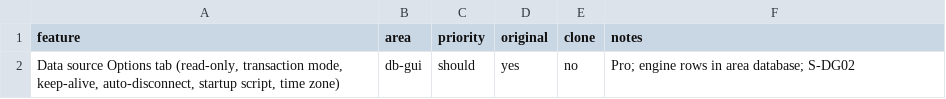
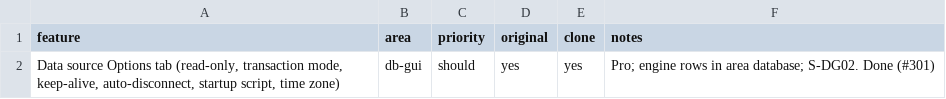
Before and after one commit to caVenikk/pyoxide-ide, a CSV file: replica/features/db-gui/data-source-options-tab.csv, drawn as a sheet.

Commit message:
docs(progress): Data Sources dialog rows (#301)

```diff
--- a/replica/features/db-gui/data-source-options-tab.csv
+++ b/replica/features/db-gui/data-source-options-tab.csv
@@ -1,2 +1,2 @@
 feature,area,priority,original,clone,notes
-"Data source Options tab (read-only, transaction mode, keep-alive, auto-disconnect, startup script, time zone)",db-gui,should,yes,no,Pro; engine rows in area database; S-DG02
+"Data source Options tab (read-only, transaction mode, keep-alive, auto-disconnect, startup script, time zone)",db-gui,should,yes,yes,Pro; engine rows in area database; S-DG02. Done (#301)
```
Also changed, not shown: 4 other files.
